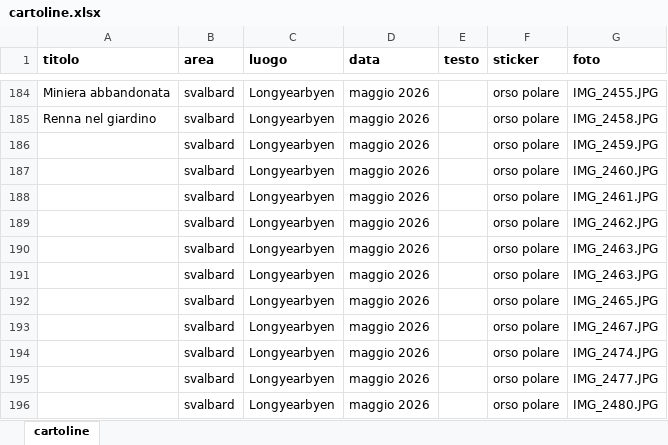
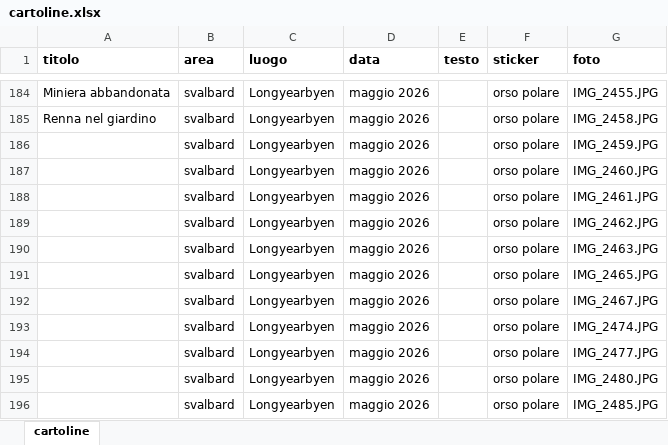
Before and after one commit to Raffo-081/Pausilypon, an Excel workbook: cartoline.xlsx, sheet cartoline, drawn as a sheet; only a part is shown, gaps mark what is left out; the shorter side is filled out with more unchanged rows; values as stored, in another font and other column widths than the file's, no borders; the diff names each change by its address in the sheet, - before the commit and + after, or states it on an @@ line.

```diff
--- a/cartoline.xlsx (sheet cartoline)
+++ b/cartoline.xlsx (sheet cartoline)
-row 191:  | svalbard | Longyearbyen | maggio 2026 |  | orso polare | IMG_2463.JPG
```
Also changed, not shown: 4 other files.
